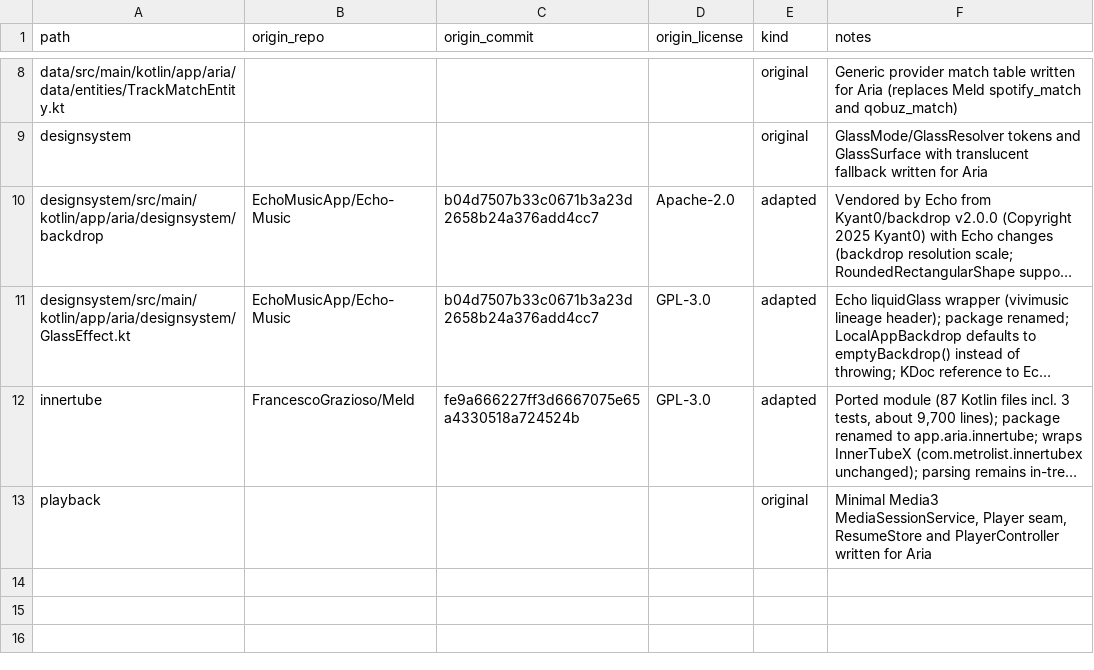
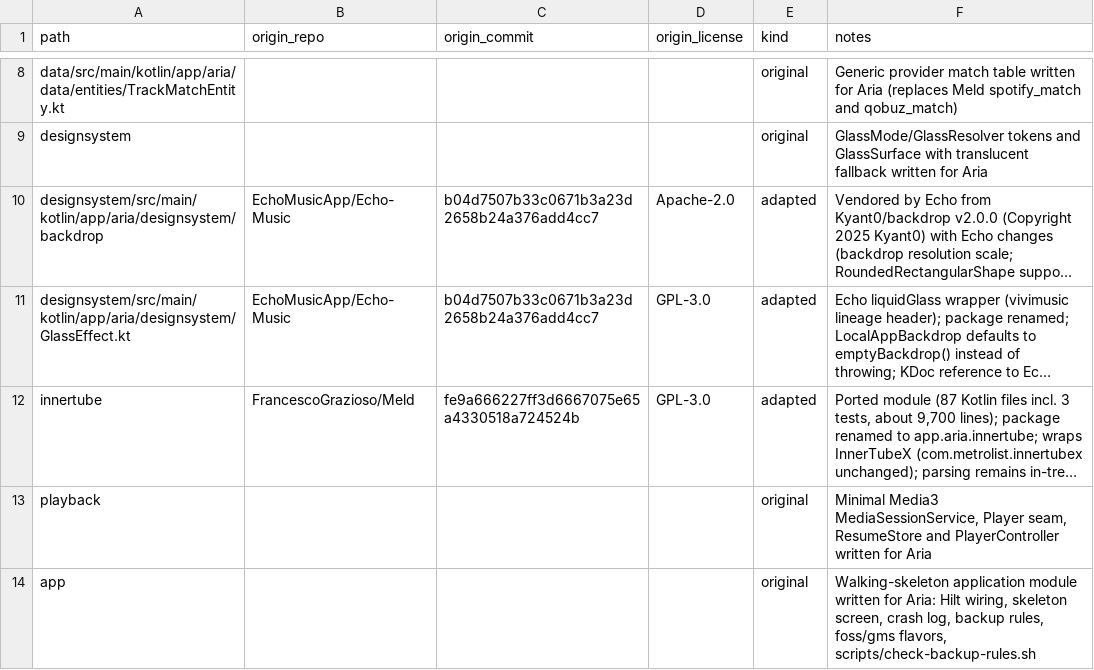
Before and after one commit to iamutsavrajoria/Aria-Music, a CSV file: docs/provenance.csv, drawn as a sheet; only a part is shown, gaps mark what is left out; long unchanged cells end in …; the diff names each change by its address in the sheet, - before the commit and + after, or states it on an @@ line.

```diff
--- a/docs/provenance.csv
+++ b/docs/provenance.csv
+row 14: app |  |  |  | original | Walking-skeleton application module written for Aria: Hilt wiring, skeleton screen, crash log, backup rules, foss/gms flavors, scripts/check-backup-rules.sh
```
Also changed, not shown: 16 other files.
